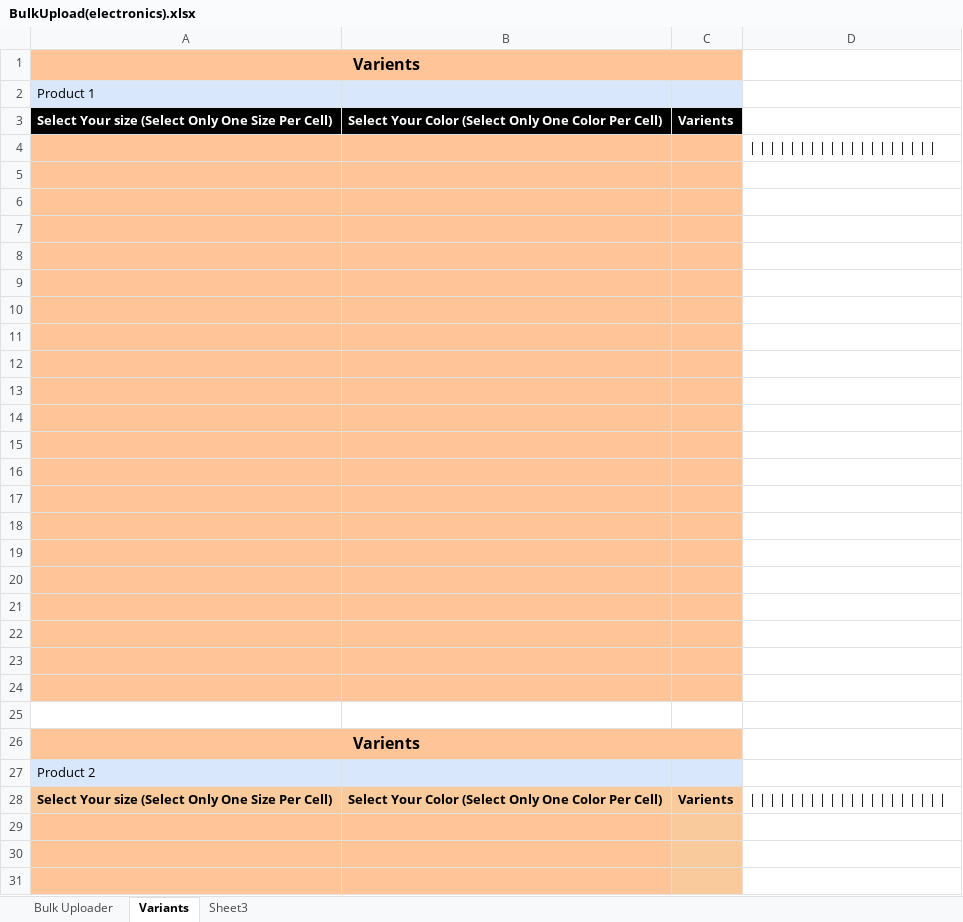
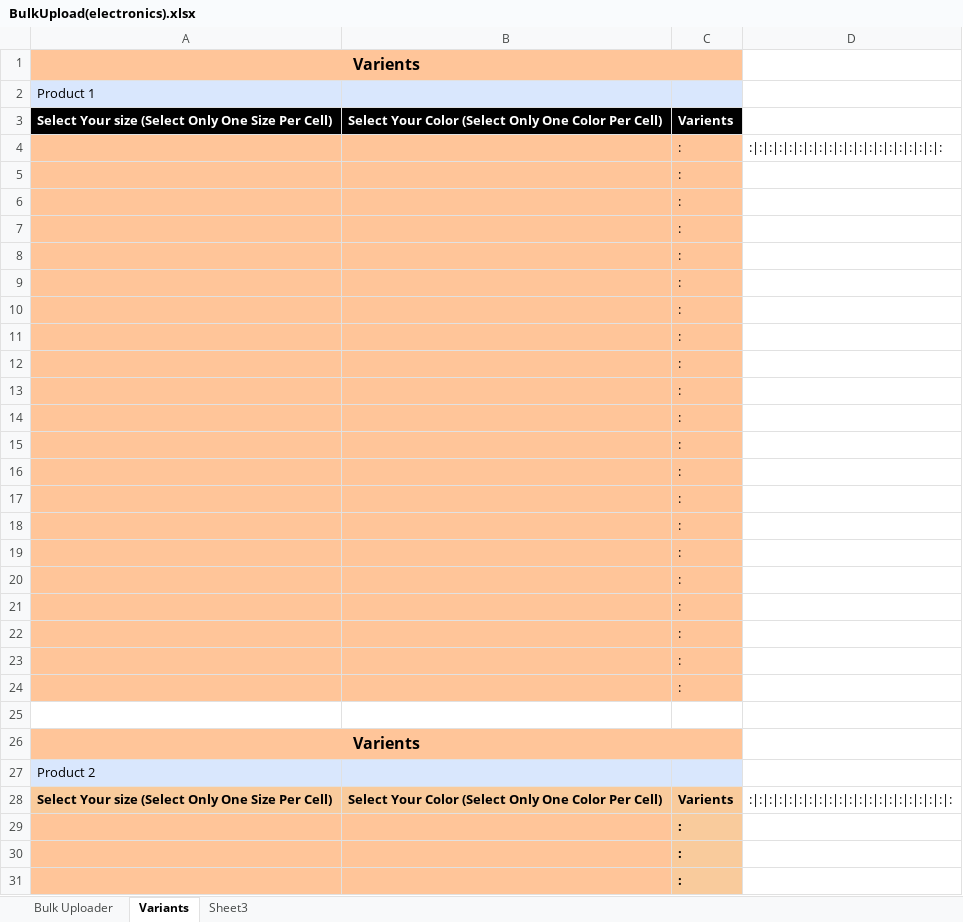
Before and after one commit to Techroot-Kapruka/partner-central, an Excel workbook: src/assets/excel/BulkUpload(electronics).xlsx, sheet Variants, drawn as a sheet; only a part is shown; values as stored, in another font and other column widths than the file's, no borders; removed rows and columns are numbered as before the commit, all else as after; the diff covers the shown part only; the diff names each change by its address in the sheet, - before the commit and + after, or states it on an @@ line.

```diff
--- a/src/assets/excel/BulkUpload(electronics).xlsx (sheet Variants)
+++ b/src/assets/excel/BulkUpload(electronics).xlsx (sheet Variants)
-row 4: (empty)
-row 4: (empty)
+row 4:  |  | : | :|:|:|:|:|:|:|:|:|:|:|:|:|:|:|:|:|:|:|:
-C5:C23: (empty)
+C5:C23: :
+row 24:  |  | :
-D28: | | | | | | | | | | | | | | | | | | | |
+D28: :|:|:|:|:|:|:|:|:|:|:|:|:|:|:|:|:|:|:|:|:
-C29:C31: (empty)
+C29:C31: :
```
Also changed, not shown: 21 added rows and 393 edited cells elsewhere in this sheet, sheet Bulk Uploader, 2 other files.
